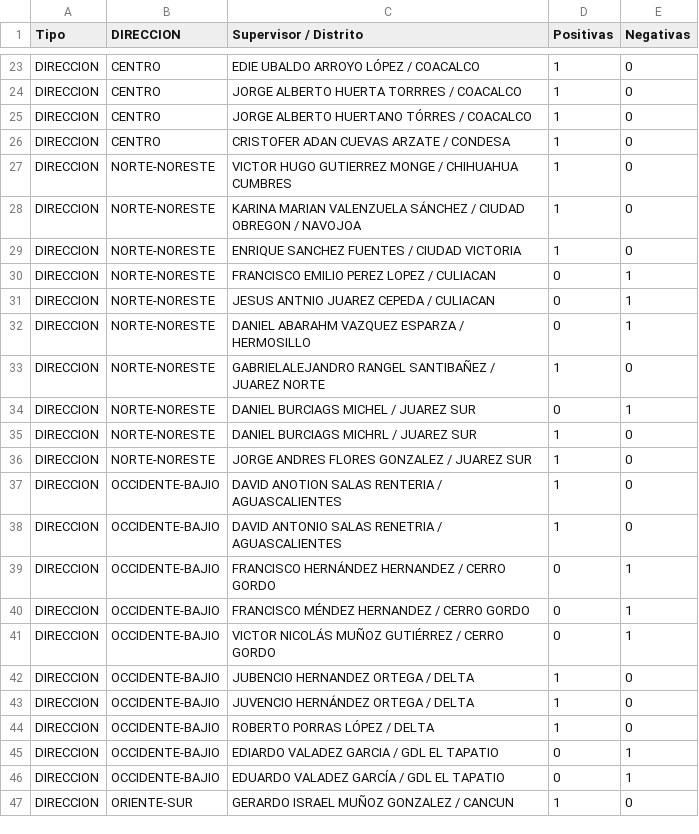
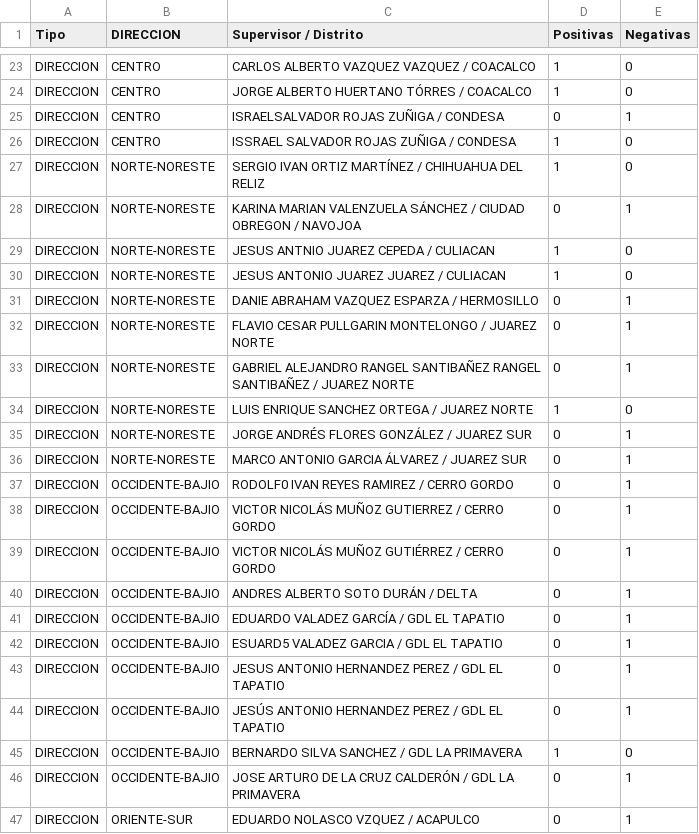
Before and after one commit to tpmineriadatos/tpmineriadatos.github.io, a CSV file: Conecta+/fuentes/TopSupPeores.csv, drawn as a sheet; only a part is shown, gaps mark what is left out; removed rows and columns are numbered as before the commit, all else as after; the diff covers the shown part only; the diff names each change by its address in the sheet, - before the commit and + after, or states it on an @@ line.

```diff
--- a/Conecta+/fuentes/TopSupPeores.csv
+++ b/Conecta+/fuentes/TopSupPeores.csv
-C23 (Supervisor / Distrito): EDIE UBALDO ARROYO LÓPEZ / COACALCO
+C23 (Supervisor / Distrito): CARLOS ALBERTO VAZQUEZ VAZQUEZ / COACALCO
-row 24: DIRECCION | CENTRO | JORGE ALBERTO HUERTA TORRRES / COACALCO | 1 | 0
+row 25: DIRECCION | CENTRO | ISRAELSALVADOR ROJAS ZUÑIGA / CONDESA | 0 | 1
-C26 (Supervisor / Distrito): CRISTOFER ADAN CUEVAS ARZATE / CONDESA
+C26 (Supervisor / Distrito): ISSRAEL SALVADOR ROJAS ZUÑIGA / CONDESA
-C27 (Supervisor / Distrito): VICTOR HUGO GUTIERREZ MONGE / CHIHUAHUA CUMBRES
+C27 (Supervisor / Distrito): SERGIO IVAN ORTIZ MARTÍNEZ / CHIHUAHUA DEL RELIZ
+row 28: DIRECCION | NORTE-NORESTE | KARINA MARIAN VALENZUELA SÁNCHEZ / CIUDAD OBREGON / NAVOJOA | 0 | 1
-C29 (Supervisor / Distrito): KARINA MARIAN VALENZUELA SÁNCHEZ / CIUDAD OBREGON / NAVOJOA
+C29 (Supervisor / Distrito): JESUS ANTNIO JUAREZ CEPEDA / CULIACAN
-C30 (Supervisor / Distrito): ENRIQUE SANCHEZ FUENTES / CIUDAD VICTORIA
+C30 (Supervisor / Distrito): JESUS ANTONIO JUAREZ JUAREZ / CULIACAN
-C31 (Supervisor / Distrito): FRANCISCO EMILIO PEREZ LOPEZ / CULIACAN
+C31 (Supervisor / Distrito): DANIE ABRAHAM VAZQUEZ ESPARZA / HERMOSILLO
-C32 (Supervisor / Distrito): JESUS ANTNIO JUAREZ CEPEDA / CULIACAN
+C32 (Supervisor / Distrito): FLAVIO CESAR PULLGARIN MONTELONGO / JUAREZ NORTE
-C33 (Supervisor / Distrito): DANIEL ABARAHM VAZQUEZ ESPARZA / HERMOSILLO
+C33 (Supervisor / Distrito): GABRIEL ALEJANDRO RANGEL SANTIBAÑEZ RANGEL SANTIBAÑEZ / JUAREZ NORTE
-C34 (Supervisor / Distrito): GABRIELALEJANDRO RANGEL SANTIBAÑEZ / JUAREZ…
+C34 (Supervisor / Distrito): LUIS ENRIQUE SANCHEZ ORTEGA / JUAREZ…
-C35 (Supervisor / Distrito): DANIEL BURCIAGS MICHEL / JUAREZ SUR
+C35 (Supervisor / Distrito): JORGE ANDRÉS FLORES GONZÁLEZ / JUAREZ SUR
-C36 (Supervisor / Distrito): DANIEL BURCIAGS MICHRL / JUAREZ SUR
+C36 (Supervisor / Distrito): MARCO ANTONIO GARCIA ÁLVAREZ / JUAREZ SUR
-D36 (Positivas): 1
+D36 (Positivas): 0
-E36 (Negativas): 0
+E36 (Negativas): 1
-row 36: DIRECCION | NORTE-NORESTE | JORGE ANDRES FLORES GONZALEZ / JUAREZ SUR | 1 | 0
-row 37: DIRECCION | OCCIDENTE-BAJIO | DAVID ANOTION SALAS RENTERIA / AGUASCALIENTES | 1 | 0
-row 38: DIRECCION | OCCIDENTE-BAJIO | DAVID ANTONIO SALAS RENETRIA / AGUASCALIENTES | 1 | 0
-C37 (Supervisor / Distrito): FRANCISCO HERNÁNDEZ HERNANDEZ / CERRO GORDO
+C37 (Supervisor / Distrito): RODOLF0 IVAN REYES RAMIREZ / CERRO GORDO
-C38 (Supervisor / Distrito): FRANCISCO MÉNDEZ HERNANDEZ / CERRO GORDO
+C38 (Supervisor / Distrito): VICTOR NICOLÁS MUÑOZ GUTIERREZ / CERRO GORDO
-row 42: DIRECCION | OCCIDENTE-BAJIO | JUBENCIO HERNANDEZ ORTEGA / DELTA | 1 | 0
-row 43: DIRECCION | OCCIDENTE-BAJIO | JUVENCIO HERNÁNDEZ ORTEGA / DELTA | 1 | 0
-row 44: DIRECCION | OCCIDENTE-BAJIO | ROBERTO PORRAS LÓPEZ / DELTA | 1 | 0
-C40 (Supervisor / Distrito): EDIARDO VALADEZ GARCIA / GDL EL TAPATIO
+C40 (Supervisor / Distrito): ANDRES ALBERTO SOTO DURÁN / DELTA
+row 42: DIRECCION | OCCIDENTE-BAJIO | ESUARD5 VALADEZ GARCIA / GDL EL TAPATIO | 0 | 1
+row 43: DIRECCION | OCCIDENTE-BAJIO | JESUS ANTONIO HERNANDEZ PEREZ / GDL EL TAPATIO | 0 | 1
+row 44: DIRECCION | OCCIDENTE-BAJIO | JESÚS ANTONIO HERNANDEZ PEREZ / GDL EL TAPATIO | 0 | 1
-B45 (DIRECCION): ORIENTE-SUR
+B45 (DIRECCION): OCCIDENTE-BAJIO
-C45 (Supervisor / Distrito): GERARDO ISRAEL MUÑOZ GONZALEZ / CANCUN
+C45 (Supervisor / Distrito): BERNARDO SILVA SANCHEZ / GDL LA PRIMAVERA
+row 46: DIRECCION | OCCIDENTE-BAJIO | JOSE ARTURO DE LA CRUZ CALDERÓN / GDL LA PRIMAVERA | 0 | 1
+row 47: DIRECCION | ORIENTE-SUR | EDUARDO NOLASCO VZQUEZ / ACAPULCO | 0 | 1
```
Also changed, not shown: 1 added row, 1 removed row and 41 edited cells elsewhere in this file, Conecta+/fuentes/DetalleCursos.csv, Conecta+/fuentes/TopSupMejores.csv, 7 other files.
